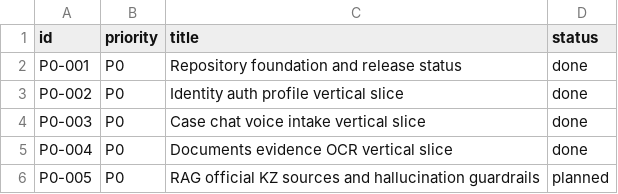
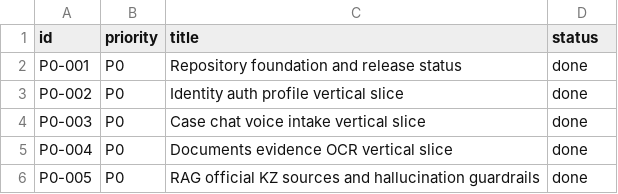
Before and after one commit to milaniumkz/ai-lawyer-kazakhstan, a CSV file: docs/project/backlog.csv, drawn as a sheet.

```diff
--- a/docs/project/backlog.csv
+++ b/docs/project/backlog.csv
@@ -5,2 +5,2 @@ P0-003,P0,Case chat voice intake vertical slice,done
 P0-004,P0,Documents evidence OCR vertical slice,done
-P0-005,P0,RAG official KZ sources and hallucination guardrails,planned
+P0-005,P0,RAG official KZ sources and hallucination guardrails,done
```
Also changed, not shown: 21 other files.
